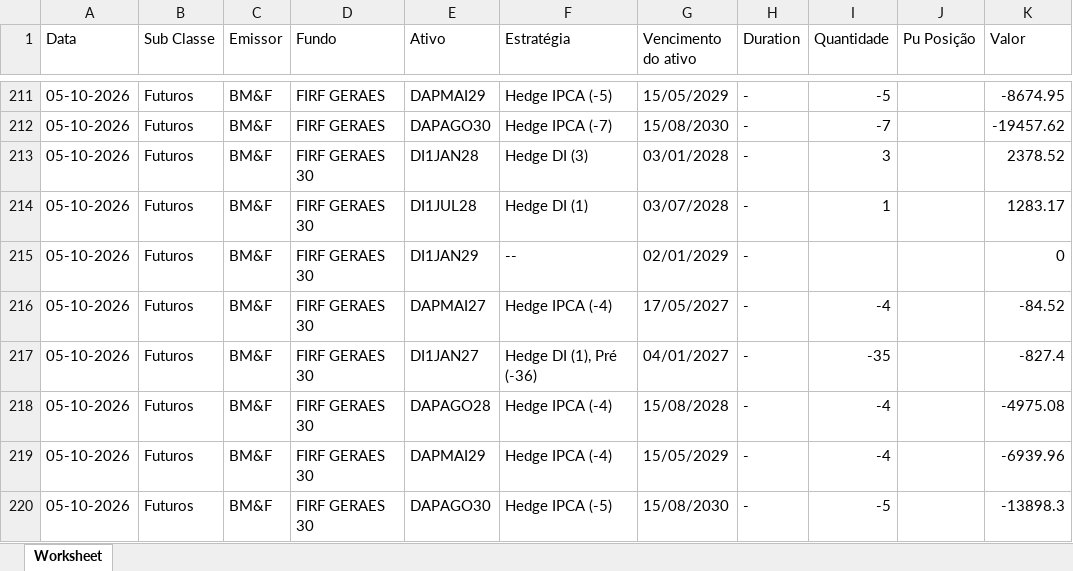
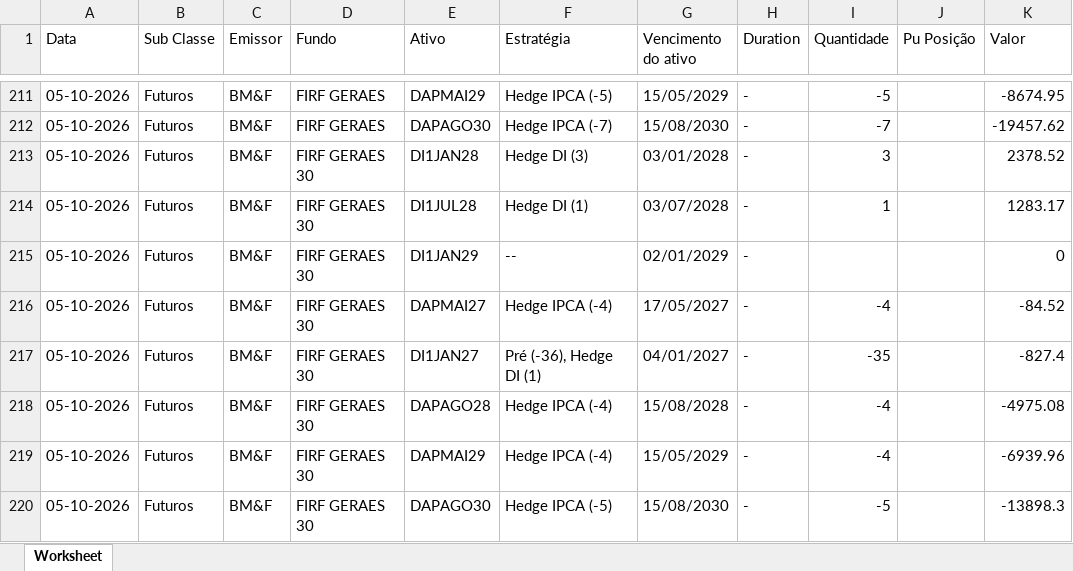
Before and after one commit to AFINVEST/Projeto-Hedge-CDI, an Excel workbook: Dados/Relatório de Posição 2026-10-05.xlsx, sheet Worksheet, drawn as a sheet; only a part is shown, gaps mark what is left out; values as stored, in another font and other column widths than the file's, no borders; the diff covers the shown part only; the diff names each change by its address in the sheet, - before the commit and + after, or states it on an @@ line.

```diff
--- a/Dados/Relatório de Posição 2026-10-05.xlsx (sheet Worksheet)
+++ b/Dados/Relatório de Posição 2026-10-05.xlsx (sheet Worksheet)
-F217 (Estratégia): Hedge DI (1), Pré (-36)
+F217 (Estratégia): Pré (-36), Hedge DI (1)
```
Also changed, not shown: 34 edited cells elsewhere in this sheet, Dados/ativos_mapeados_com_taxa_efetiva.xlsx, Dados/ativos_mapeados_para_controle.xlsx, 13 other files.
